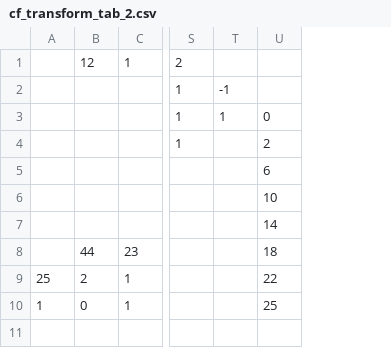
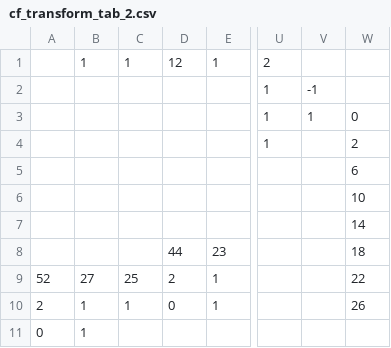
Before and after one commit to hsinhaoyu/cont_frac, a CSV file: exports/cf_transform_tab_2.csv, drawn as a sheet; only a part is shown, gaps mark what is left out; addresses are those after the commit; rows hold the shown columns only; the diff names each change by its address in the sheet, - before the commit and + after, or states it on an @@ line.

```diff
--- a/exports/cf_transform_tab_2.csv
+++ b/exports/cf_transform_tab_2.csv
+column A, rows 9-10: 52 | 2
+column B, rows 1-10: 1 |  |  |  |  |  |  |  | 27 | 1
-C1: (empty)
+C1: 1
-W10: 25
+W10: 26
+row 11: 0 | 1
```
Also changed, not shown: exports/cf_transform_tab_1.csv, exports/cf_transform_tab_3.csv, 13 other files.
